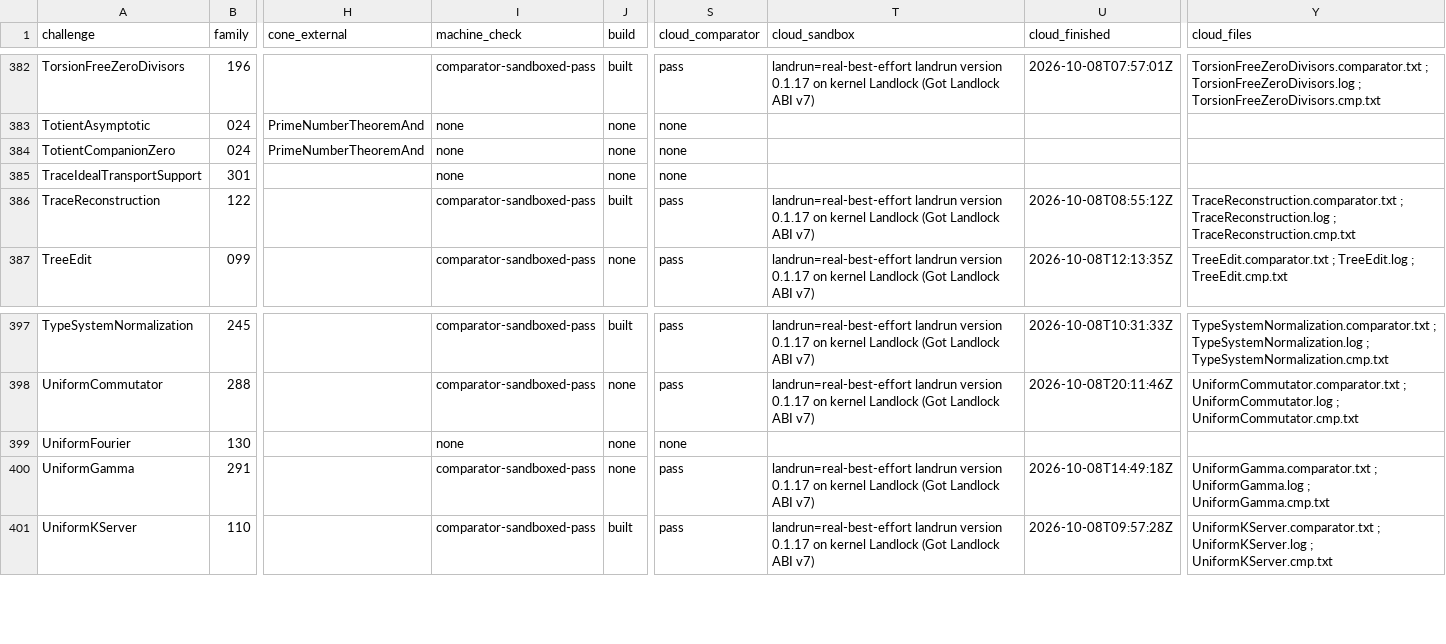
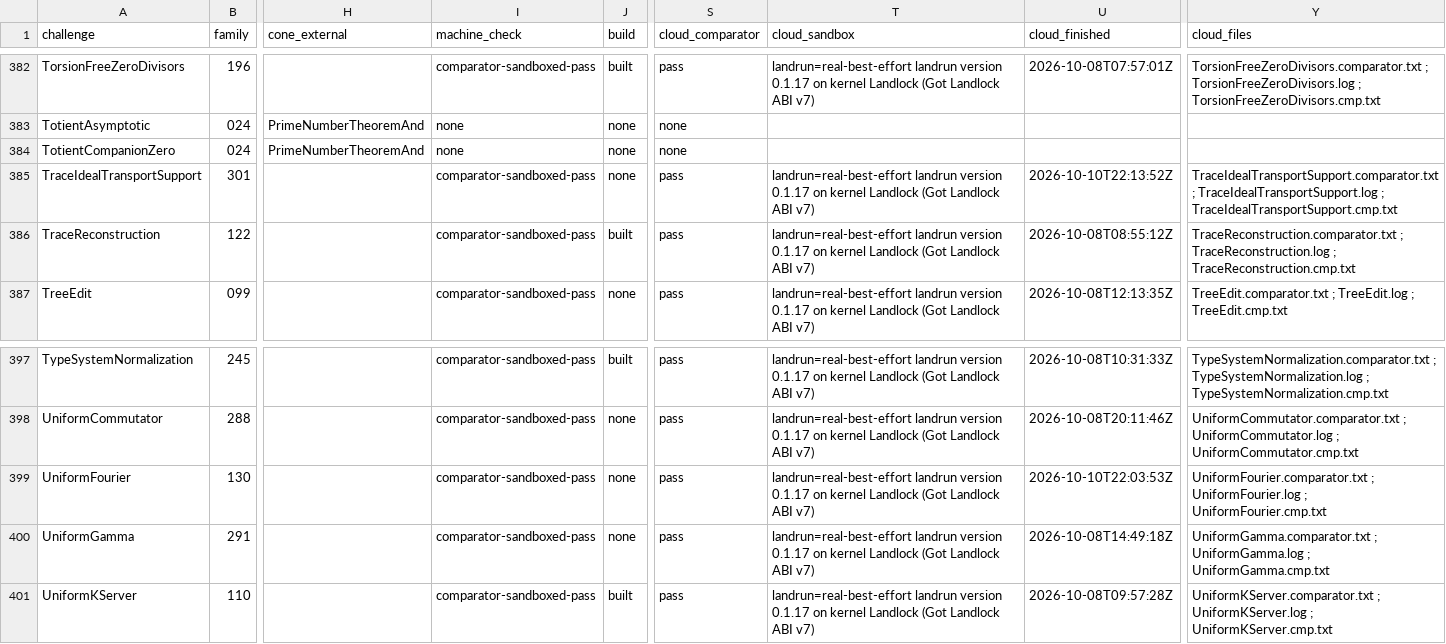
Before and after one commit to mathvet/mathvet, a CSV file: reviews/openai-math/challenge-status.csv, drawn as a sheet; only a part is shown, gaps mark what is left out; the diff covers the shown part only; the diff names each change by its address in the sheet, - before the commit and + after, or states it on an @@ line.

```diff
--- a/reviews/openai-math/challenge-status.csv
+++ b/reviews/openai-math/challenge-status.csv
-I385 (machine_check): none
+I385 (machine_check): comparator-sandboxed-pass
-S385 (cloud_comparator): none
+S385 (cloud_comparator): pass
-T385 (cloud_sandbox): (empty)
+T385 (cloud_sandbox): landrun=real-best-effort landrun version 0.1.17 on kernel Landlock (Got Landlock ABI v7)
-U385 (cloud_finished): (empty)
+U385 (cloud_finished): 2026-10-10T22:13:52Z
-Y385 (cloud_files): (empty)
+Y385 (cloud_files): TraceIdealTransportSupport.comparator.txt ; TraceIdealTransportSupport.log ; TraceIdealTransportSupport.cmp.txt
-I399 (machine_check): none
+I399 (machine_check): comparator-sandboxed-pass
-S399 (cloud_comparator): none
+S399 (cloud_comparator): pass
-T399 (cloud_sandbox): (empty)
+T399 (cloud_sandbox): landrun=real-best-effort landrun version 0.1.17 on kernel Landlock (Got Landlock ABI v7)
-U399 (cloud_finished): (empty)
+U399 (cloud_finished): 2026-10-10T22:03:53Z
-Y399 (cloud_files): (empty)
+Y399 (cloud_files): UniformFourier.comparator.txt ; UniformFourier.log ; UniformFourier.cmp.txt
```
Also changed, not shown: 25 edited cells elsewhere in this file, reviews/openai-math/fidelity-table.csv, 58 other files.
